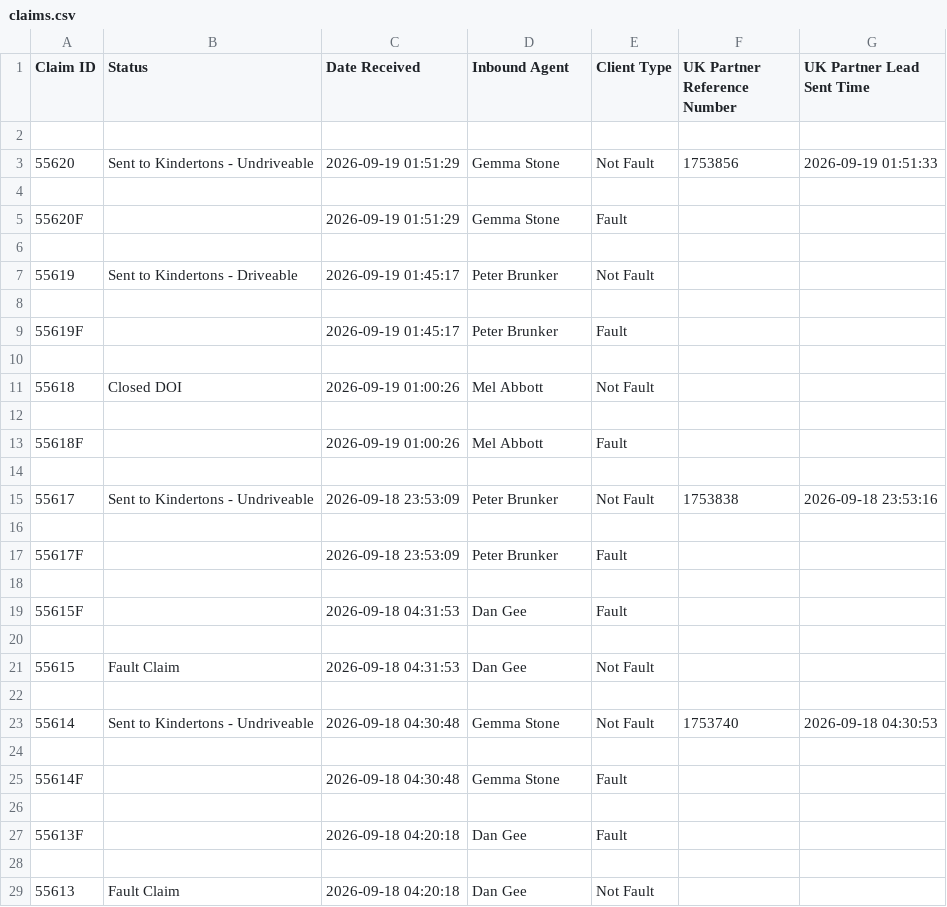
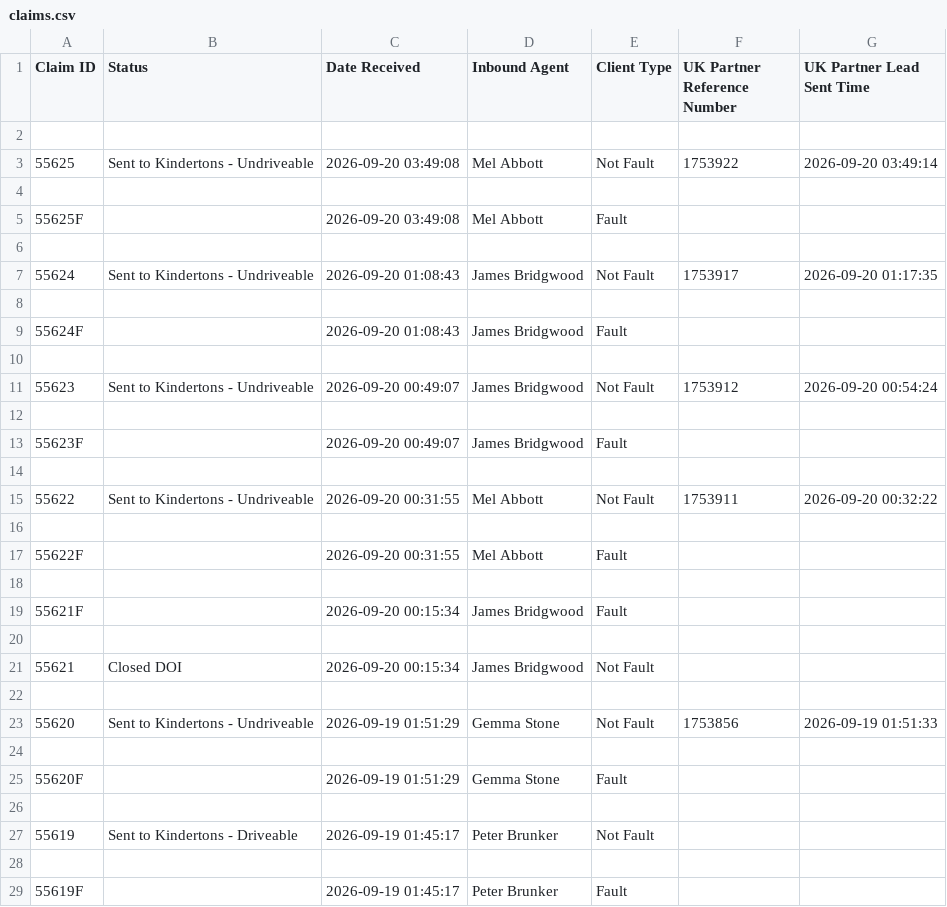
Before and after one commit to michaellahiri32-oss/dashboards-data, a CSV file: claims.csv, drawn as a sheet; only a part is shown; the shorter side is filled out with more unchanged rows.

Commit message:
update claims.csv

```diff
--- a/claims.csv
+++ b/claims.csv
@@ -2,2 +2,22 @@ Claim ID,Status,Date Received,Inbound Agent,Client Type,UK Partner Reference Num
 
+55625,Sent to Kindertons - Undriveable,2026-09-20 03:49:08,Mel Abbott,Not Fault,1753922,2026-09-20 03:49:14
+
+55625F,,2026-09-20 03:49:08,Mel Abbott,Fault,,
+
+55624,Sent to Kindertons - Undriveable,2026-09-20 01:08:43,James Bridgwood,Not Fault,1753917,2026-09-20 01:17:35
+
+55624F,,2026-09-20 01:08:43,James Bridgwood,Fault,,
+
+55623,Sent to Kindertons - Undriveable,2026-09-20 00:49:07,James Bridgwood,Not Fault,1753912,2026-09-20 00:54:24
+
+55623F,,2026-09-20 00:49:07,James Bridgwood,Fault,,
+
+55622,Sent to Kindertons - Undriveable,2026-09-20 00:31:55,Mel Abbott,Not Fault,1753911,2026-09-20 00:32:22
+
+55622F,,2026-09-20 00:31:55,Mel Abbott,Fault,,
+
+55621F,,2026-09-20 00:15:34,James Bridgwood,Fault,,
+
+55621,Closed DOI,2026-09-20 00:15:34,James Bridgwood,Not Fault,,
+
 55620,Sent to Kindertons - Undriveable,2026-09-19 01:51:29,Gemma Stone,Not Fault,1753856,2026-09-19 01:51:33
```
